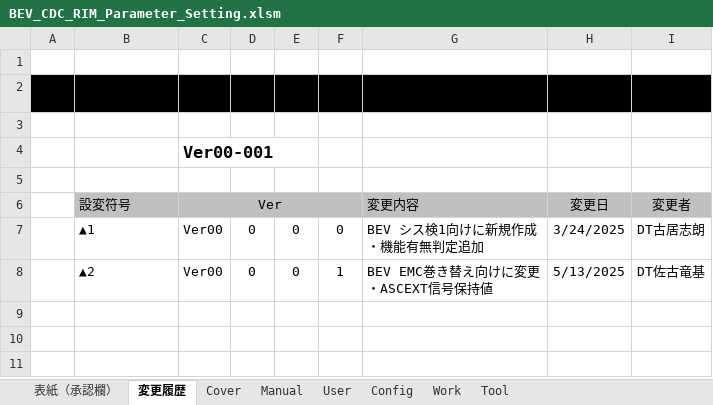
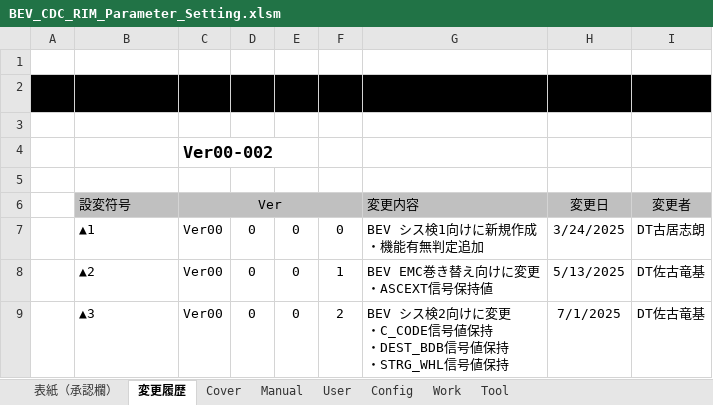
Before and after one commit to yuya-yamase/intro_git, an Excel workbook: src/PE1VM1/BSW/Memory/Rim/tool/BEV_CDC_RIM_Parameter_Setting.xlsm, sheet 変更履歴, drawn as a sheet; values as stored, in another font and other column widths than the file's, no borders; ↵ is a line break in a cell; the diff names each change by its address in the sheet, - before the commit and + after, or states it on an @@ line.

Commit message:
RIM追加要望対応（M_DESTVARI仕様）
MET
RIM追加要望対応（C_CODE信号値保持、DEST_BDB信号値保持、STRG_WHL信号値保持）
BEV3CDCMET-113

```diff
--- a/src/PE1VM1/BSW/Memory/Rim/tool/BEV_CDC_RIM_Parameter_Setting.xlsm (sheet 変更履歴)
+++ b/src/PE1VM1/BSW/Memory/Rim/tool/BEV_CDC_RIM_Parameter_Setting.xlsm (sheet 変更履歴)
-C4 (Ver): Ver00-001
+C4 (Ver): Ver00-002
+row 9:  | ▲3 | Ver00 | 0 | 0 | 2 | BEV シス検2向けに変更 ↵ ・C_CODE信号値保持 ↵ ・DEST_BDB信号値保持 ↵ ・STRG_WHL信号値保持 | 7/1/2025 | DT佐古竜基
```
Also changed, not shown: sheet User, sheet Tool, sheet Work, charts or pictures, 3 other files.
